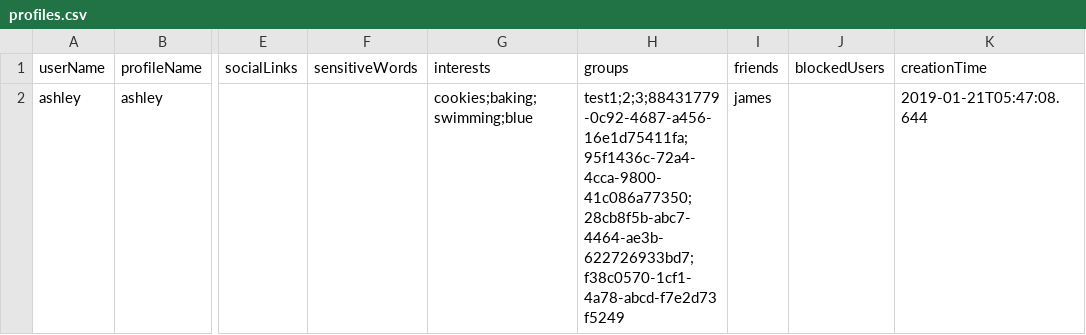
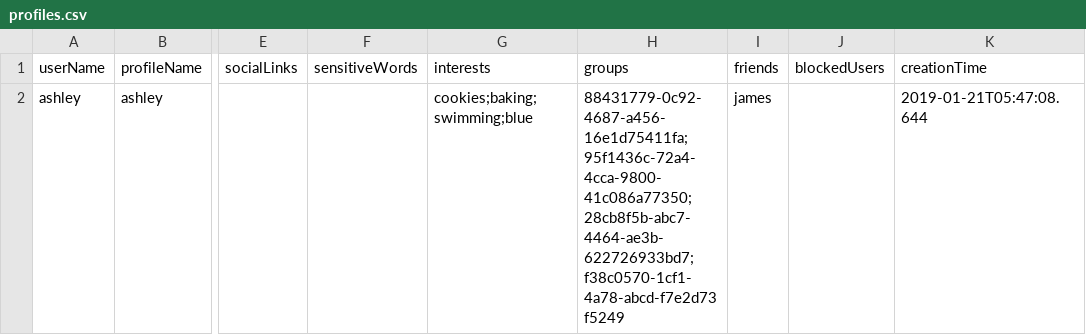
Before and after one commit to CSC207-2022F-UofT/course-project-unite-group-115, a CSV file: src/main/java/databases/profiles.csv, drawn as a sheet; only a part is shown, gaps mark what is left out; the diff names each change by its address in the sheet, - before the commit and + after, or states it on an @@ line.

```diff
--- a/src/main/java/databases/profiles.csv
+++ b/src/main/java/databases/profiles.csv
-H2 (groups): test1;2;3;88431779-0c92-4687-a456-16e1d75411fa;95f1436c-72a4-4cca-9800-41c086a77350;28cb8f5b-abc7-4464-ae3b-622726933bd7;f38c0570-1cf1-4a78-abcd-f7e2d73f5249
+H2 (groups): 88431779-0c92-4687-a456-16e1d75411fa;95f1436c-72a4-4cca-9800-41c086a77350;28cb8f5b-abc7-4464-ae3b-622726933bd7;f38c0570-1cf1-4a78-abcd-f7e2d73f5249
```
Also changed, not shown: 14 other files.
